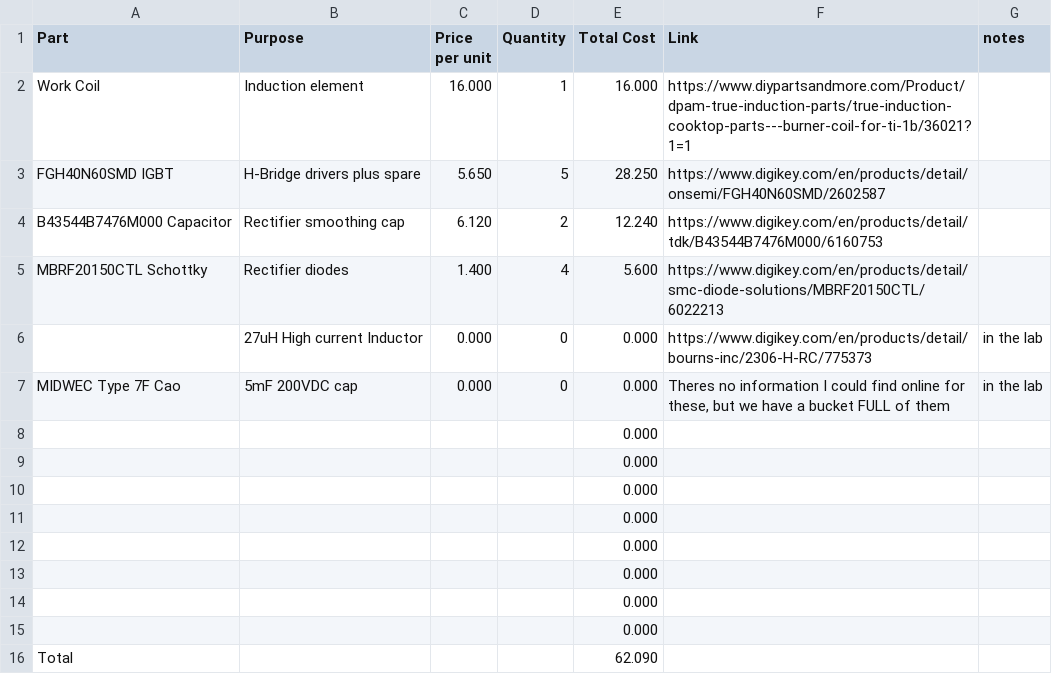
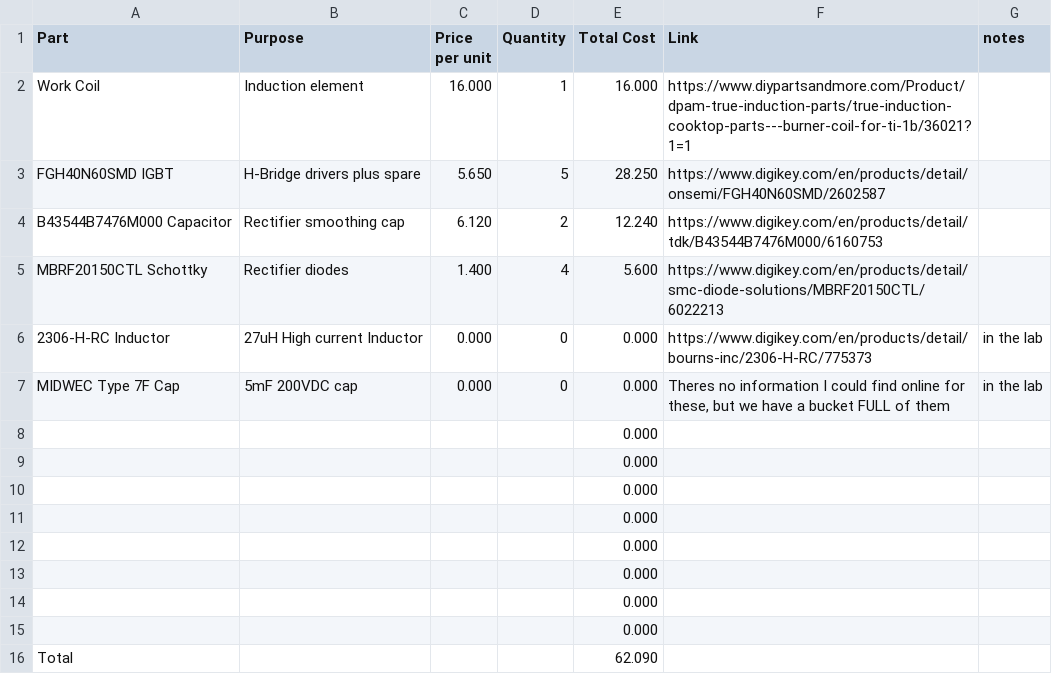
Before and after one commit to secureshellprotocol/ece448, a CSV file: final/bom.csv, drawn as a sheet.

```diff
--- a/final/bom.csv
+++ b/final/bom.csv
@@ -5,4 +5,4 @@ B43544B7476M000 Capacitor,Rectifier smoothing cap,6.120,2,12.240,https://www.dig
 MBRF20150CTL Schottky,Rectifier diodes,1.400,4,5.600,https://www.digikey.com/en/products/detail/smc-diode-solutions/MBRF20150CTL/6022213,
-,27uH High current Inductor,0.000,0,0.000,https://www.digikey.com/en/products/detail/bourns-inc/2306-H-RC/775373,in the lab
-MIDWEC Type 7F Cao,5mF 200VDC cap,0.000,0,0.000,"Theres no information I could find online for these, but we have a bucket FULL of them",in the lab
+2306-H-RC Inductor,27uH High current Inductor,0.000,0,0.000,https://www.digikey.com/en/products/detail/bourns-inc/2306-H-RC/775373,in the lab
+MIDWEC Type 7F Cap,5mF 200VDC cap,0.000,0,0.000,"Theres no information I could find online for these, but we have a bucket FULL of them",in the lab
 ,,,,0.000,,
```
Also changed, not shown: 3 other files.
